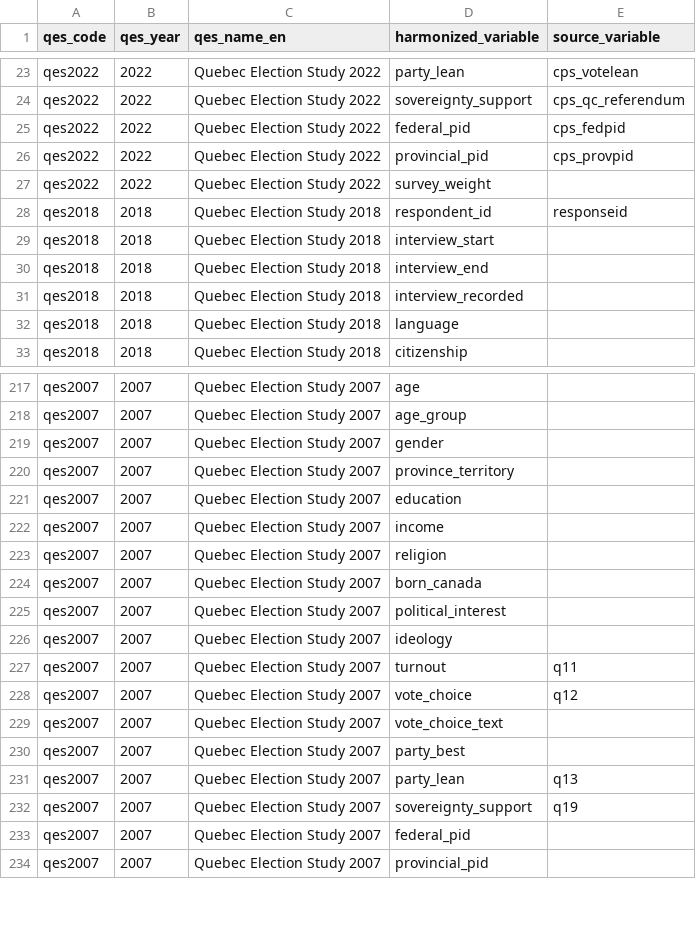
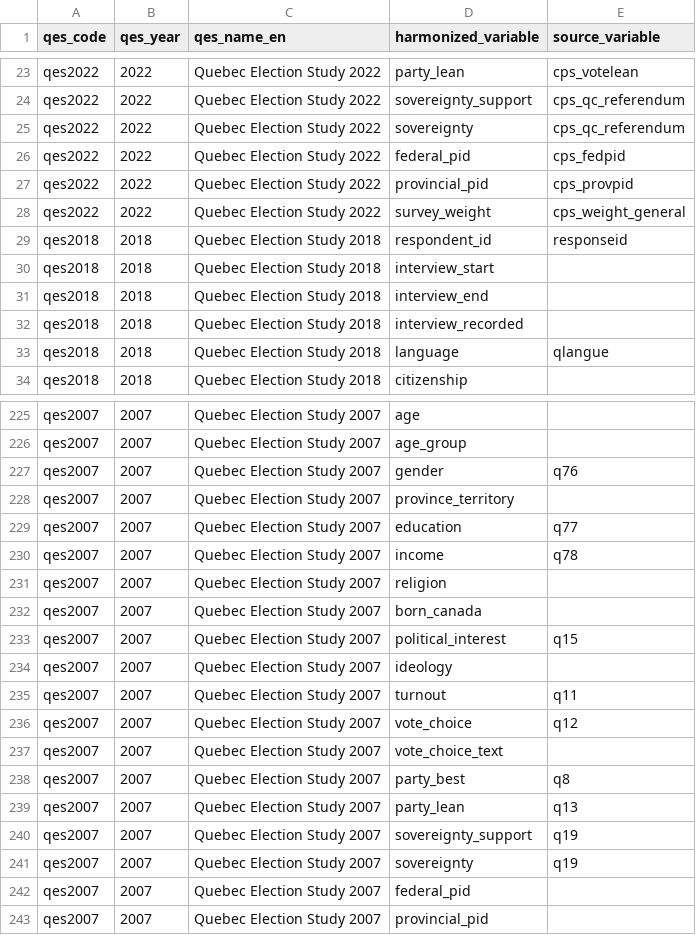
Before and after one commit to ThomasGareau/qesR, a CSV file: qes_master_source_map.csv, drawn as a sheet; only a part is shown, gaps mark what is left out; the diff covers the shown part only.

```diff
--- a/qes_master_source_map.csv
+++ b/qes_master_source_map.csv
@@ -24,5 +24,6 @@
 "qes2022","2022","Quebec Election Study 2022","sovereignty_support","cps_qc_referendum"
+"qes2022","2022","Quebec Election Study 2022","sovereignty","cps_qc_referendum"
 "qes2022","2022","Quebec Election Study 2022","federal_pid","cps_fedpid"
 "qes2022","2022","Quebec Election Study 2022","provincial_pid","cps_provpid"
-"qes2022","2022","Quebec Election Study 2022","survey_weight",
+"qes2022","2022","Quebec Election Study 2022","survey_weight","cps_weight_general"
 "qes2018","2018","Quebec Election Study 2018","respondent_id","responseid"
@@ -31,3 +32,3 @@
 "qes2018","2018","Quebec Election Study 2018","interview_recorded",
-"qes2018","2018","Quebec Election Study 2018","language",
+"qes2018","2018","Quebec Election Study 2018","language","qlangue"
 "qes2018","2018","Quebec Election Study 2018","citizenship",
@@ -218,9 +226,9 @@
 "qes2007","2007","Quebec Election Study 2007","age_group",
-"qes2007","2007","Quebec Election Study 2007","gender",
+"qes2007","2007","Quebec Election Study 2007","gender","q76"
 "qes2007","2007","Quebec Election Study 2007","province_territory",
-"qes2007","2007","Quebec Election Study 2007","education",
-"qes2007","2007","Quebec Election Study 2007","income",
+"qes2007","2007","Quebec Election Study 2007","education","q77"
+"qes2007","2007","Quebec Election Study 2007","income","q78"
 "qes2007","2007","Quebec Election Study 2007","religion",
 "qes2007","2007","Quebec Election Study 2007","born_canada",
-"qes2007","2007","Quebec Election Study 2007","political_interest",
+"qes2007","2007","Quebec Election Study 2007","political_interest","q15"
 "qes2007","2007","Quebec Election Study 2007","ideology",
@@ -229,5 +237,6 @@
 "qes2007","2007","Quebec Election Study 2007","vote_choice_text",
-"qes2007","2007","Quebec Election Study 2007","party_best",
+"qes2007","2007","Quebec Election Study 2007","party_best","q8"
 "qes2007","2007","Quebec Election Study 2007","party_lean","q13"
 "qes2007","2007","Quebec Election Study 2007","sovereignty_support","q19"
+"qes2007","2007","Quebec Election Study 2007","sovereignty","q19"
 "qes2007","2007","Quebec Election Study 2007","federal_pid",
```
Also changed, not shown: 9 added rows and 36 edited cells elsewhere in this file, 33 other files.
